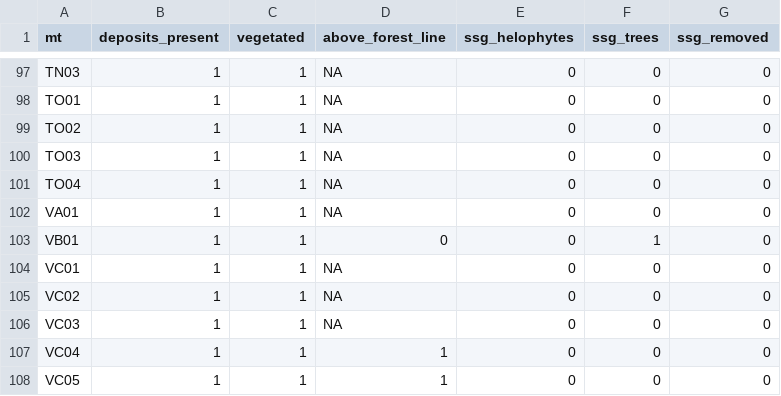
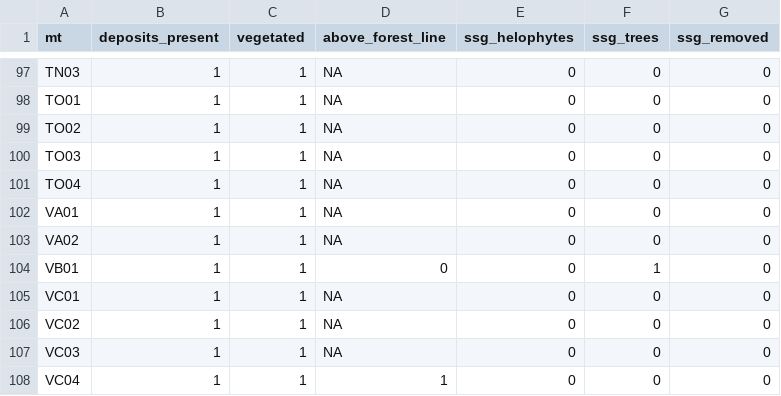
Before and after one commit to geco-nhm/NiN_ecological_distance, a CSV file: input/NiN3_categorical_variables.csv, drawn as a sheet; only a part is shown, gaps mark what is left out; the shorter side is filled out with more unchanged rows; the diff names each change by its address in the sheet, - before the commit and + after, or states it on an @@ line.

```diff
--- a/input/NiN3_categorical_variables.csv
+++ b/input/NiN3_categorical_variables.csv
+row 103: VA02 | 1 | 1 | NA | 0 | 0 | 0
```
Also changed, not shown: 7 other files.
